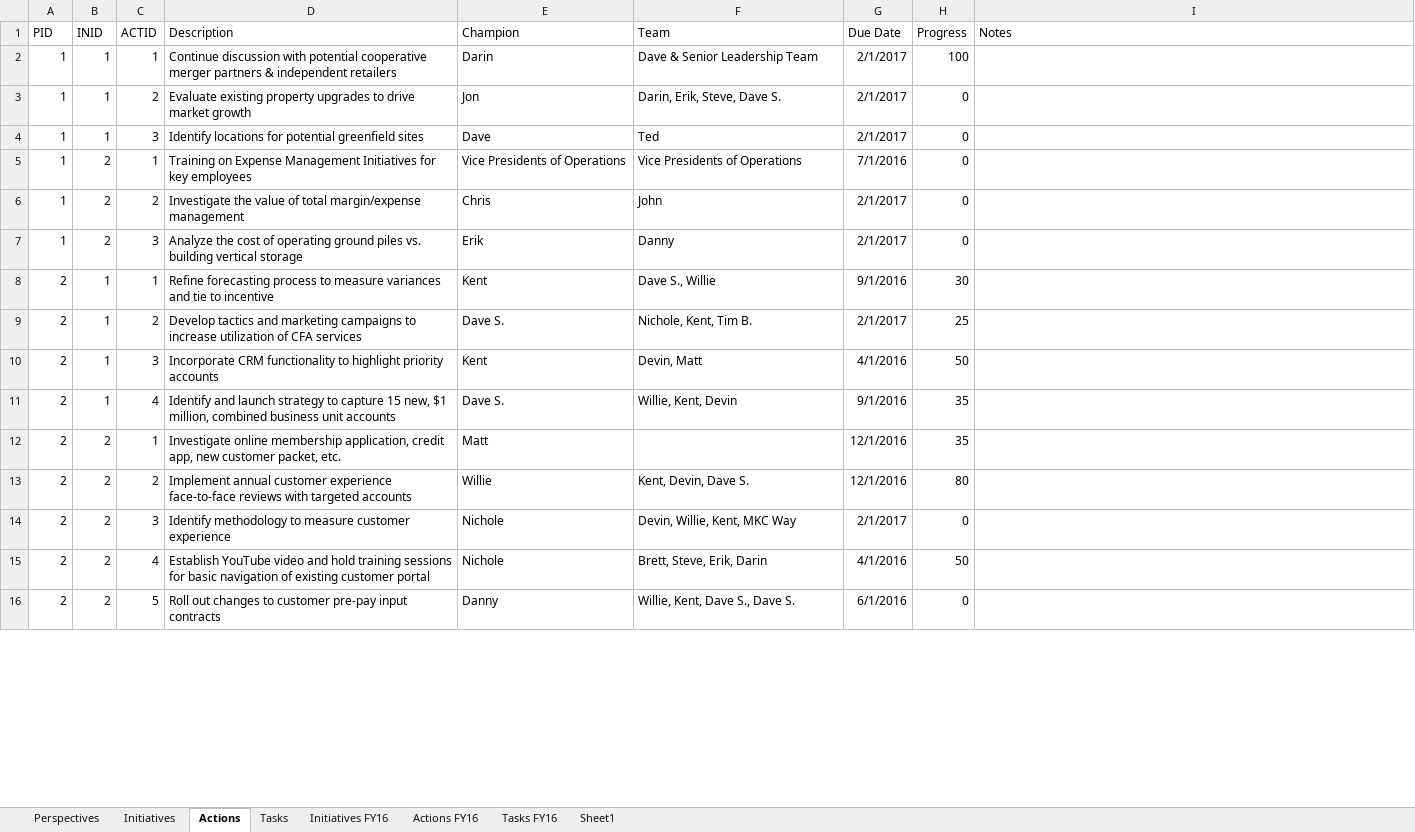
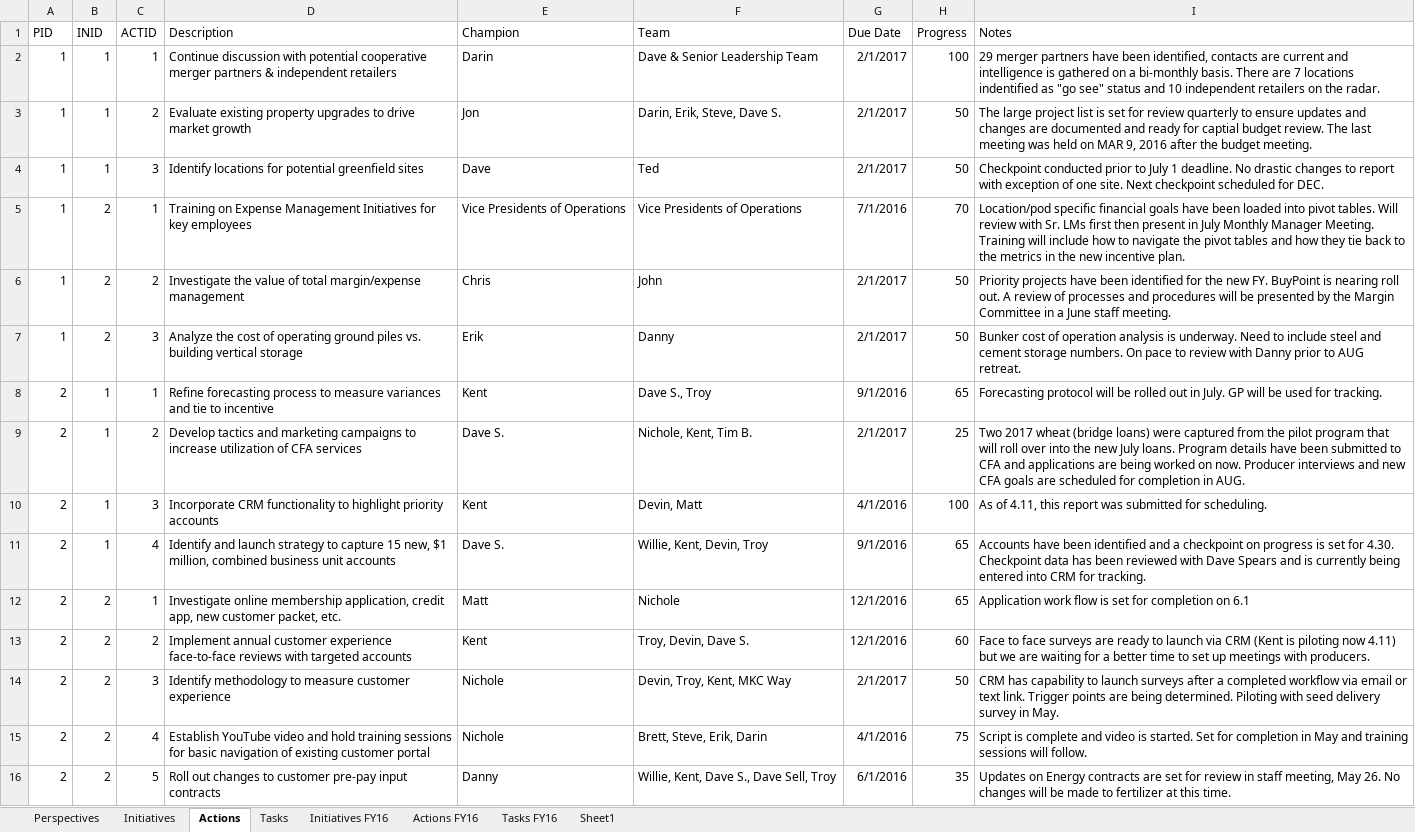
Before and after one commit to mandielyons/logi-dashboard, an Excel workbook: UploadedFiles/Updated Scorecard Tables.xlsx, sheet Actions, drawn as a sheet; only a part is shown; values as stored, in another font and other column widths than the file's, no borders; table styles not drawn; the diff covers the shown part only; the diff names each change by its address in the sheet, - before the commit and + after, or states it on an @@ line.

```diff
--- a/UploadedFiles/Updated Scorecard Tables.xlsx (sheet Actions)
+++ b/UploadedFiles/Updated Scorecard Tables.xlsx (sheet Actions)
-I2 (Notes): (empty)
+I2 (Notes): 29 merger partners have been identified, contacts are current and intelligence is gathered on a bi-monthly basis. There are 7 locations indentified as "go see" status and 10 independent retailers on the radar.
-H3:H4 (Progress): 0
+H3:H4 (Progress): 50
-I3 (Notes): (empty)
+I3 (Notes): The large project list is set for review quarterly to ensure updates and changes are documented and ready for captial budget review. The last meeting was held on MAR 9, 2016 after the budget meeting.
-I4 (Notes): (empty)
+I4 (Notes): Checkpoint conducted prior to July 1 deadline. No drastic changes to report with exception of one site. Next checkpoint scheduled for DEC.
-H5 (Progress): 0
+H5 (Progress): 70
-I5 (Notes): (empty)
+I5 (Notes): Location/pod specific financial goals have been loaded into pivot tables. Will review with Sr. LMs first then present in July Monthly Manager Meeting. Training will include how to navigate the pivot tables and how they tie back to the metrics in the new incentive plan.
-H6:H7 (Progress): 0
+H6:H7 (Progress): 50
-I6 (Notes): (empty)
+I6 (Notes): Priority projects have been identified for the new FY. BuyPoint is nearing roll out. A review of processes and procedures will be presented by the Margin Committee in a June staff meeting.
-I7 (Notes): (empty)
+I7 (Notes): Bunker cost of operation analysis is underway. Need to include steel and cement storage numbers. On pace to review with Danny prior to AUG retreat.
-F8 (Team): Dave S., Willie
+F8 (Team): Dave S., Troy
-H8 (Progress): 30
+H8 (Progress): 65
-I8 (Notes): (empty)
+I8 (Notes): Forecasting protocol will be rolled out in July. GP will be used for tracking.
-I9 (Notes): (empty)
+I9 (Notes): Two 2017 wheat (bridge loans) were captured from the pilot program that will roll over into the new July loans. Program details have been submitted to CFA and applications are being worked on now. Producer interviews and new CFA goals are scheduled for completion in AUG.
-H10 (Progress): 50
+H10 (Progress): 100
-I10 (Notes): (empty)
+I10 (Notes): As of 4.11, this report was submitted for scheduling.
-F11 (Team): Willie, Kent, Devin
+F11 (Team): Willie, Kent, Devin, Troy
-H11:H12 (Progress): 35
+H11:H12 (Progress): 65
-I11 (Notes): (empty)
+I11 (Notes): Accounts have been identified and a checkpoint on progress is set for 4.30. Checkpoint data has been reviewed with Dave Spears and is currently being entered into CRM for tracking.
-F12 (Team): (empty)
+F12 (Team): Nichole
-I12 (Notes): (empty)
+I12 (Notes): Application work flow is set for completion on 6.1
-E13 (Champion): Willie
+E13 (Champion): Kent
-F13 (Team): Kent, Devin, Dave S.
+F13 (Team): Troy, Devin, Dave S.
-H13 (Progress): 80
+H13 (Progress): 60
-I13 (Notes): (empty)
+I13 (Notes): Face to face surveys are ready to launch via CRM (Kent is piloting now 4.11) but we are waiting for a better time to set up meetings with producers.
-F14 (Team): Devin, Willie, Kent, MKC Way
+F14 (Team): Devin, Troy, Kent, MKC Way
-H14 (Progress): 0
+H14 (Progress): 50
-I14 (Notes): (empty)
+I14 (Notes): CRM has capability to launch surveys after a completed workflow via email or text link. Trigger points are being determined. Piloting with seed delivery survey in May.
-H15 (Progress): 50
+H15 (Progress): 75
-I15 (Notes): (empty)
+I15 (Notes): Script is complete and video is started. Set for completion in May and training sessions will follow.
-F16 (Team): Willie, Kent, Dave S., Dave S.
+F16 (Team): Willie, Kent, Dave S., Dave Sell, Troy
-H16 (Progress): 0
+H16 (Progress): 35
-I16 (Notes): (empty)
+I16 (Notes): Updates on Energy contracts are set for review in staff meeting, May 26. No changes will be made to fertilizer at this time.
```
Also changed, not shown: 78 edited cells elsewhere in this sheet, sheet Tasks, sheet Actions FY16, sheet Initiatives, sheet Initiatives FY16, sheet Perspectives, formulas that keep their value, UploadedFiles/LocationData.xlsx, 6 other files.
